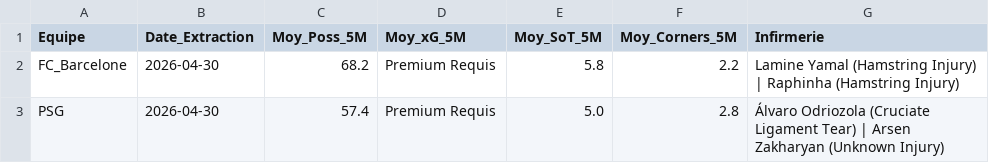
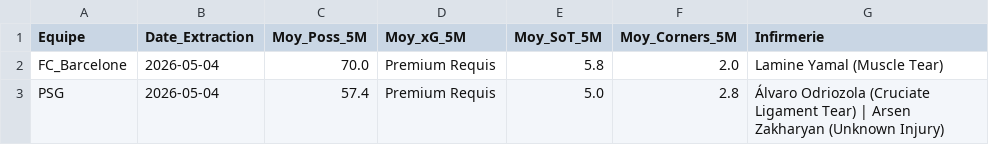
Before and after one commit to Liolux21/War-Room-WebSite, a CSV file: MASTER_DYNAMIQUE_API_5M.csv, drawn as a sheet.

```diff
--- a/MASTER_DYNAMIQUE_API_5M.csv
+++ b/MASTER_DYNAMIQUE_API_5M.csv
@@ -1,3 +1,3 @@
 Equipe;Date_Extraction;Moy_Poss_5M;Moy_xG_5M;Moy_SoT_5M;Moy_Corners_5M;Infirmerie
-FC_Barcelone;2026-04-30;68.2;Premium Requis;5.8;2.2;Lamine Yamal (Hamstring Injury) | Raphinha (Hamstring Injury)
-PSG;2026-04-30;57.4;Premium Requis;5.0;2.8;Álvaro Odriozola (Cruciate Ligament Tear) | Arsen Zakharyan (Unknown Injury)
+FC_Barcelone;2026-05-04;70.0;Premium Requis;5.8;2.0;Lamine Yamal (Muscle Tear)
+PSG;2026-05-04;57.4;Premium Requis;5.0;2.8;Álvaro Odriozola (Cruciate Ligament Tear) | Arsen Zakharyan (Unknown Injury)
```
